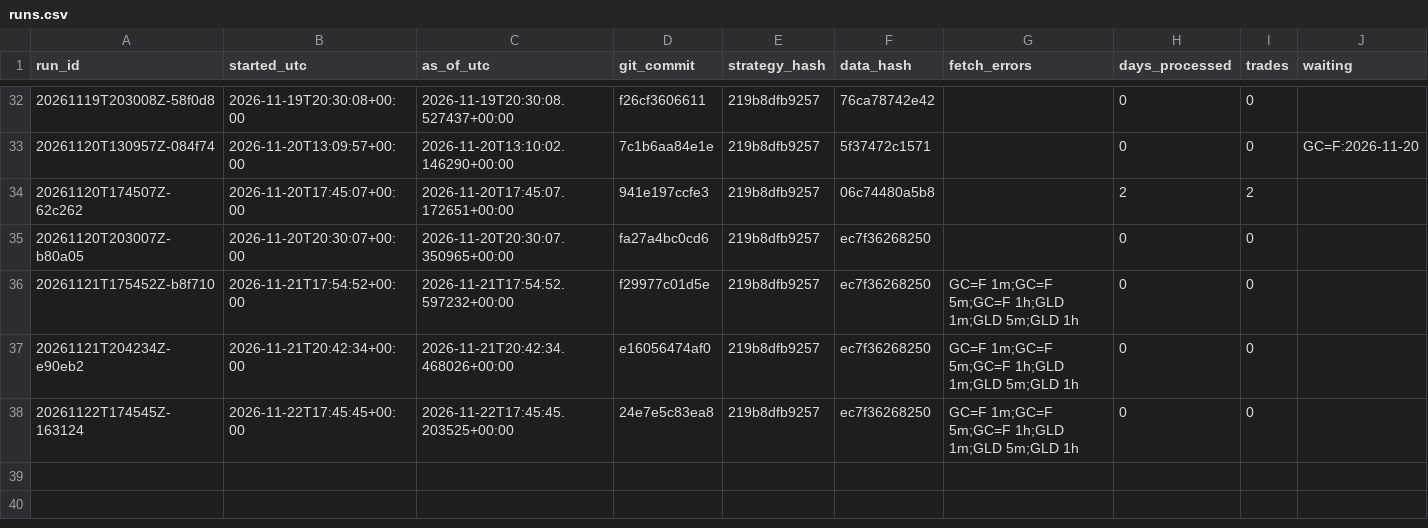
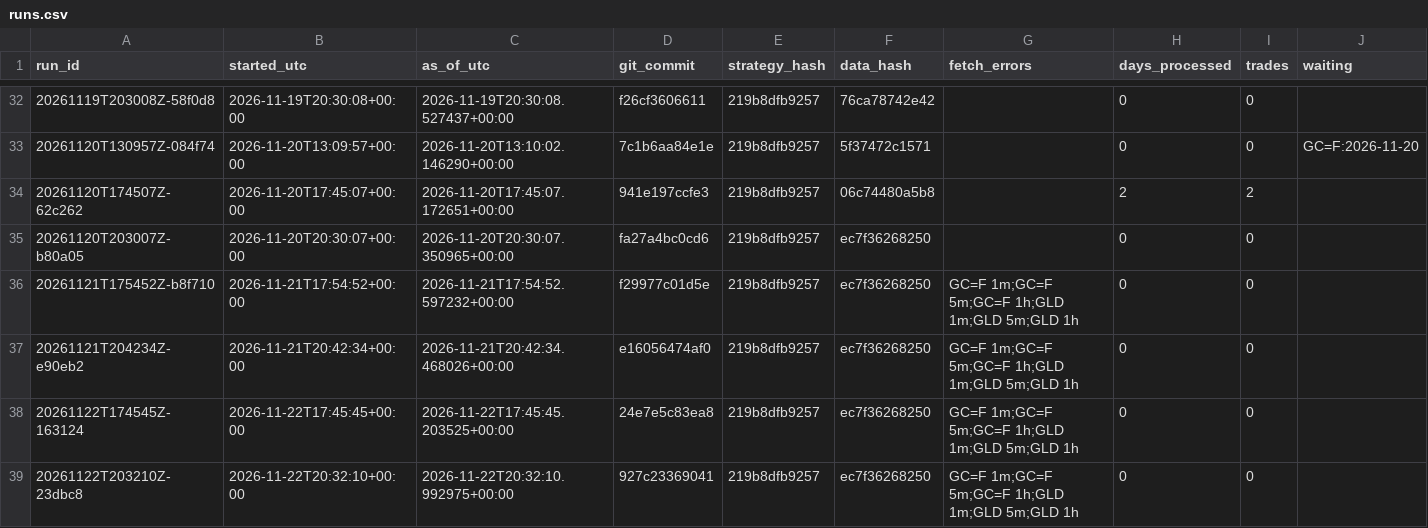
Before and after one commit to flodesgg/paper-lab, a CSV file: journal/runs.csv, drawn as a sheet; only a part is shown, gaps mark what is left out; rows hold the shown columns only; the diff names each change by its address in the sheet, - before the commit and + after, or states it on an @@ line.

Commit message:
forward 2026-11-22: 0 session(s), 0 trade(s) (run 20261122T203210Z-23dbc8)

```diff
--- a/journal/runs.csv
+++ b/journal/runs.csv
+row 39: 20261122T203210Z-23dbc8 | 2026-11-22T20:32:10+00:00 | 2026-11-22T20:32:10.992975+00:00 | 927c23369041 | 219b8dfb9257 | ec7f36268250 | GC=F 1m;GC=F 5m;GC=F 1h;GLD 1m;GLD 5m;GLD 1h | 0 | 0
```
